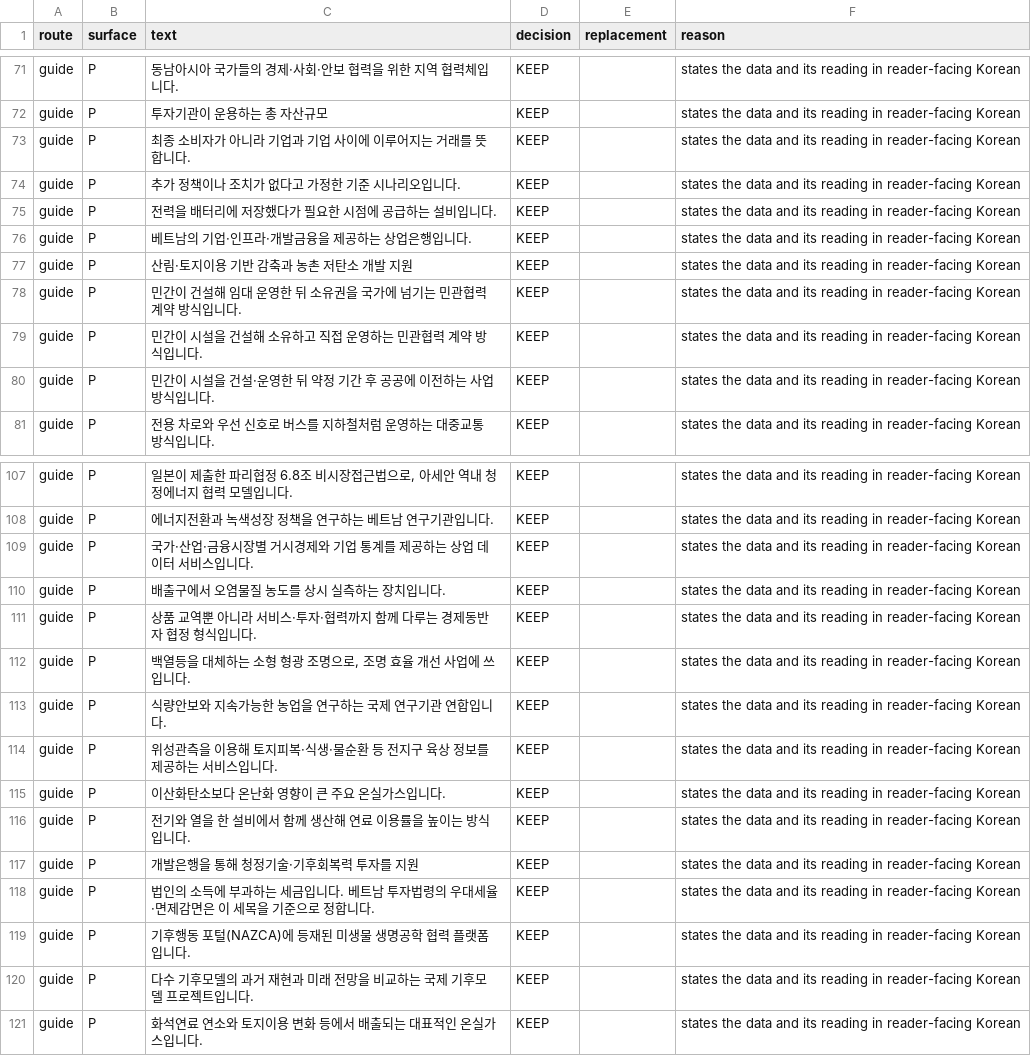
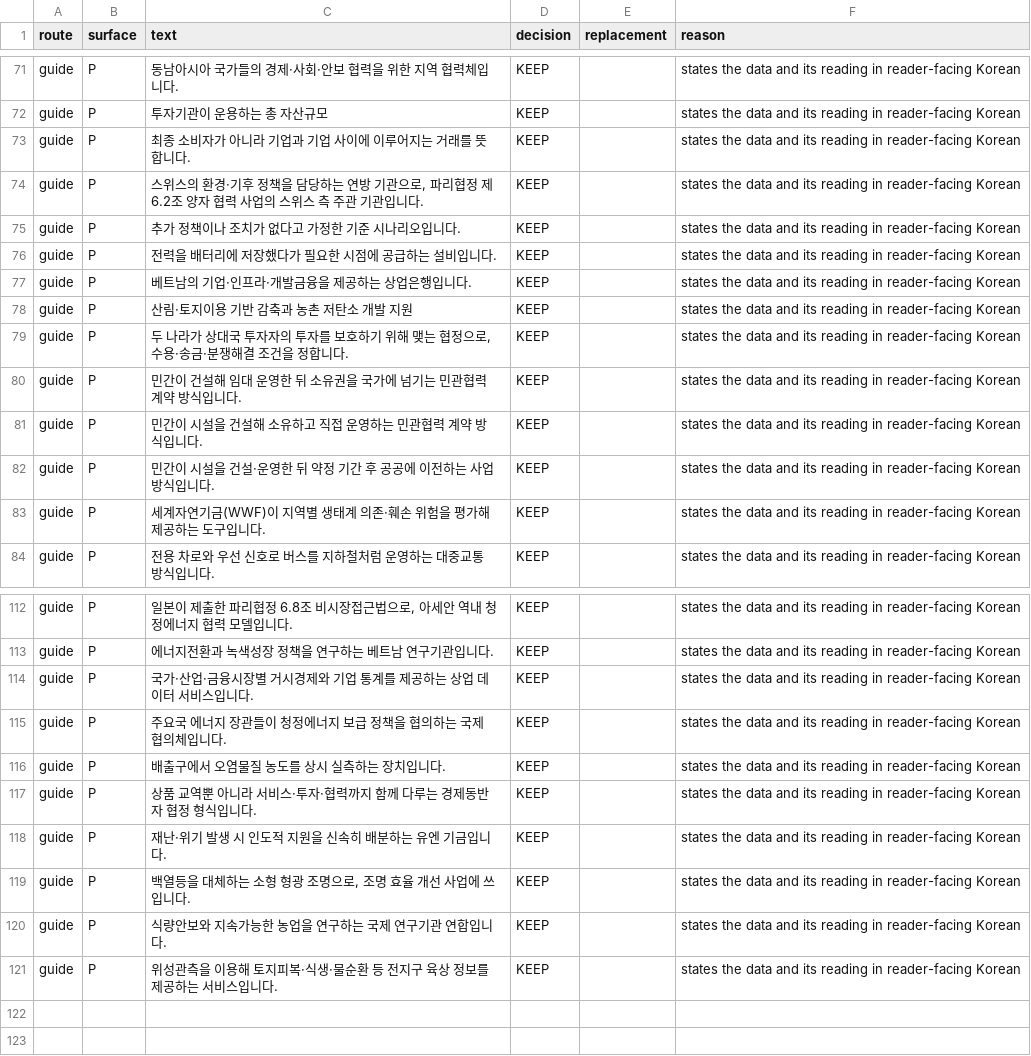
Before and after one commit to exoprime-sketch/nigtldcmap, a CSV file: reports/v136/guide-human-copy-review-v136.csv, drawn as a sheet; only a part is shown, gaps mark what is left out; the diff covers the shown part only.

```diff
--- a/reports/v136/guide-human-copy-review-v136.csv
+++ b/reports/v136/guide-human-copy-review-v136.csv
@@ -73,2 +73,3 @@ guide,P,투자기관이 운용하는 총 자산규모,KEEP,,states the data and
 guide,P,최종 소비자가 아니라 기업과 기업 사이에 이루어지는 거래를 뜻합니다.,KEEP,,states the data and its reading in reader-facing Korean
+guide,P,"스위스의 환경·기후 정책을 담당하는 연방 기관으로, 파리협정 제6.2조 양자 협력 사업의 스위스 측 주관 기관입니다.",KEEP,,states the data and its reading in reader-facing Korean
 guide,P,추가 정책이나 조치가 없다고 가정한 기준 시나리오입니다.,KEEP,,states the data and its reading in reader-facing Korean
@@ -77,2 +78,3 @@ guide,P,베트남의 기업·인프라·개발금융을 제공하는 상업은
 guide,P,산림·토지이용 기반 감축과 농촌 저탄소 개발 지원,KEEP,,states the data and its reading in reader-facing Korean
+guide,P,"두 나라가 상대국 투자자의 투자를 보호하기 위해 맺는 협정으로, 수용·송금·분쟁해결 조건을 정합니다.",KEEP,,states the data and its reading in reader-facing Korean
 guide,P,민간이 건설해 임대 운영한 뒤 소유권을 국가에 넘기는 민관협력 계약 방식입니다.,KEEP,,states the data and its reading in reader-facing Korean
@@ -80,2 +82,3 @@ guide,P,민간이 시설을 건설해 소유하고 직접 운영하는 민관협
 guide,P,민간이 시설을 건설·운영한 뒤 약정 기간 후 공공에 이전하는 사업방식입니다.,KEEP,,states the data and its reading in reader-facing Korean
+guide,P,세계자연기금(WWF)이 지역별 생태계 의존·훼손 위험을 평가해 제공하는 도구입니다.,KEEP,,states the data and its reading in reader-facing Korean
 guide,P,전용 차로와 우선 신호로 버스를 지하철처럼 운영하는 대중교통 방식입니다.,KEEP,,states the data and its reading in reader-facing Korean
@@ -109,4 +114,6 @@ guide,P,에너지전환과 녹색성장 정책을 연구하는 베트남 연구
 guide,P,국가·산업·금융시장별 거시경제와 기업 통계를 제공하는 상업 데이터 서비스입니다.,KEEP,,states the data and its reading in reader-facing Korean
+guide,P,주요국 에너지 장관들이 청정에너지 보급 정책을 협의하는 국제 협의체입니다.,KEEP,,states the data and its reading in reader-facing Korean
 guide,P,배출구에서 오염물질 농도를 상시 실측하는 장치입니다.,KEEP,,states the data and its reading in reader-facing Korean
 guide,P,상품 교역뿐 아니라 서비스·투자·협력까지 함께 다루는 경제동반자 협정 형식입니다.,KEEP,,states the data and its reading in reader-facing Korean
+guide,P,재난·위기 발생 시 인도적 지원을 신속히 배분하는 유엔 기금입니다.,KEEP,,states the data and its reading in reader-facing Korean
 guide,P,"백열등을 대체하는 소형 형광 조명으로, 조명 효율 개선 사업에 쓰입니다.",KEEP,,states the data and its reading in reader-facing Korean
@@ -114,8 +121 @@ guide,P,식량안보와 지속가능한 농업을 연구하는 국제 연구기
 guide,P,위성관측을 이용해 토지피복·식생·물순환 등 전지구 육상 정보를 제공하는 서비스입니다.,KEEP,,states the data and its reading in reader-facing Korean
-guide,P,이산화탄소보다 온난화 영향이 큰 주요 온실가스입니다.,KEEP,,states the data and its reading in reader-facing Korean
-guide,P,전기와 열을 한 설비에서 함께 생산해 연료 이용률을 높이는 방식입니다.,KEEP,,states the data and its reading in reader-facing Korean
-guide,P,개발은행을 통해 청정기술·기후회복력 투자를 지원,KEEP,,states the data and its reading in reader-facing Korean
-guide,P,법인의 소득에 부과하는 세금입니다. 베트남 투자법령의 우대세율·면제감면은 이 세목을 기준으로 정합니다.,KEEP,,states the data and its reading in reader-facing Korean
-guide,P,기후행동 포털(NAZCA)에 등재된 미생물 생명공학 협력 플랫폼입니다.,KEEP,,states the data and its reading in reader-facing Korean
-guide,P,다수 기후모델의 과거 재현과 미래 전망을 비교하는 국제 기후모델 프로젝트입니다.,KEEP,,states the data and its reading in reader-facing Korean
-guide,P,화석연료 연소와 토지이용 변화 등에서 배출되는 대표적인 온실가스입니다.,KEEP,,states the data and its reading in reader-facing Korean
```
Also changed, not shown: 3 added rows and 1 removed row elsewhere in this file, reports/v136/download-human-copy-review-v136.csv, reports/v136/generic-detail-census-v136-2.csv, 57 other files.
